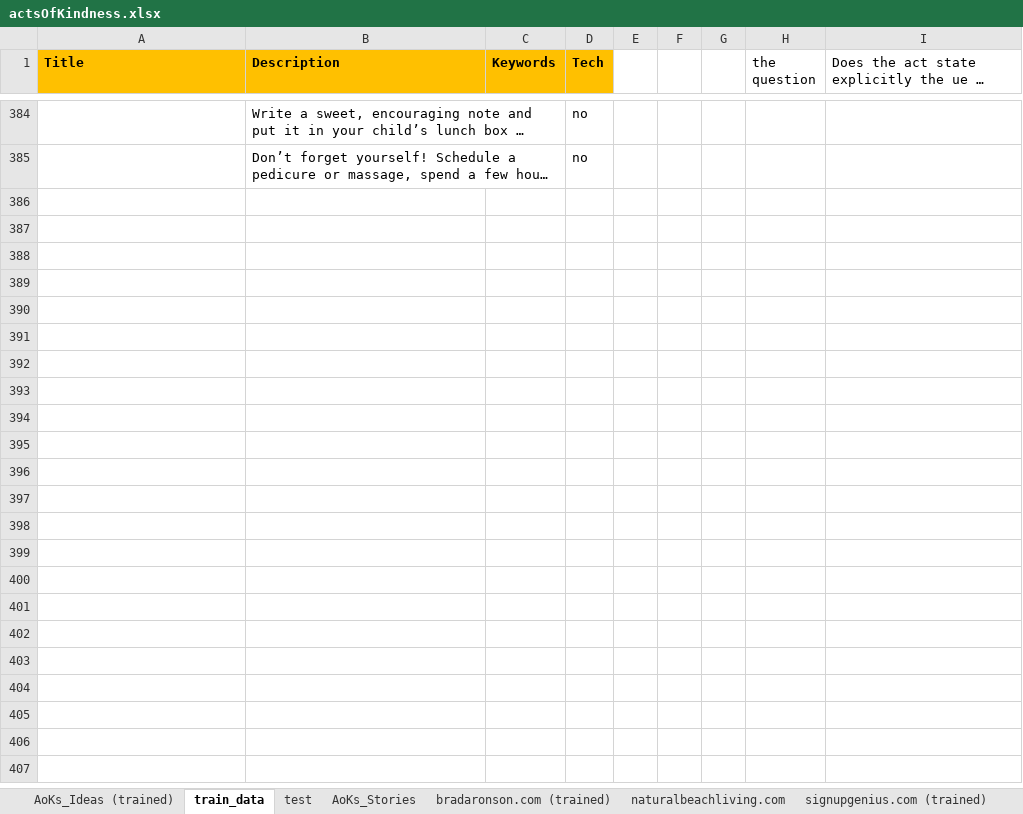
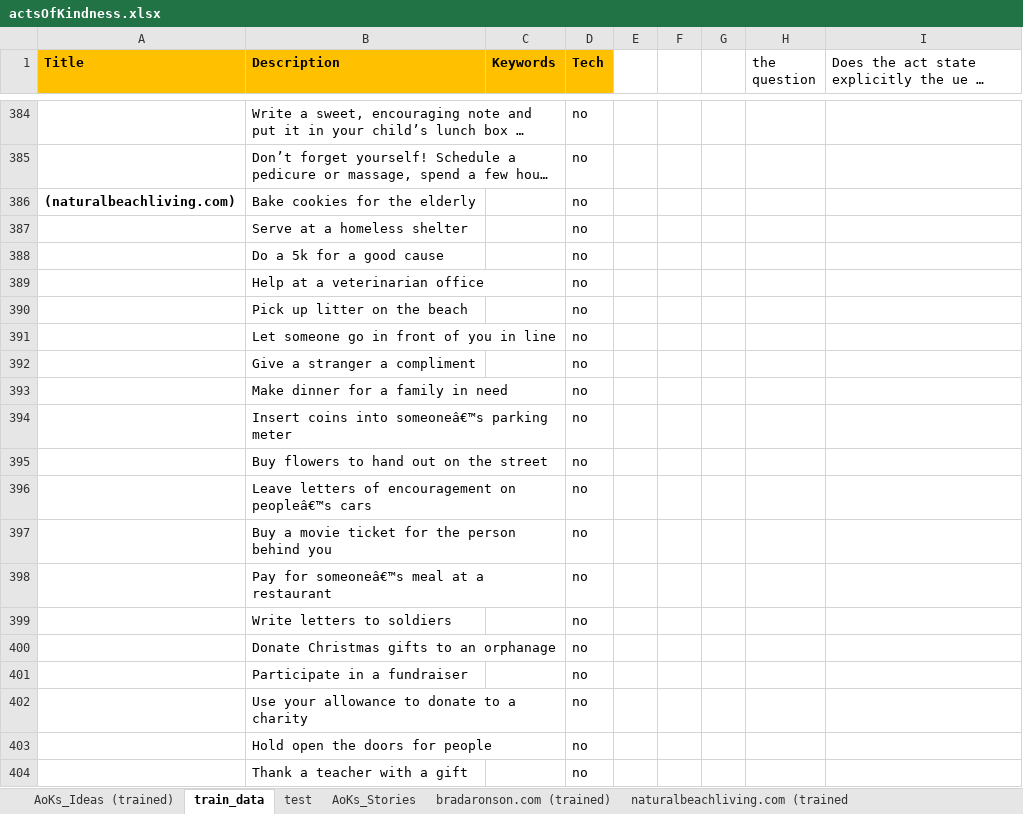
Before and after one commit to FaeqAlrimawi/actsOfKindnessScrap, an Excel workbook: actsOfKindness.xlsx, sheet train_data, drawn as a sheet; only a part is shown, gaps mark what is left out; long unchanged cells end in …; values as stored, in another font and other column widths than the file's, no borders; conditional formats not drawn; the diff covers the shown part only; the diff names each change by its address in the sheet, - before the commit and + after, or states it on an @@ line.

```diff
--- a/actsOfKindness.xlsx (sheet train_data)
+++ b/actsOfKindness.xlsx (sheet train_data)
-sheet tab: naturalbeachliving.com
+sheet tab: naturalbeachliving.com (trained
+row 386: (naturalbeachliving.com) | Bake cookies for the elderly |  | no
+row 387:  | Serve at a homeless shelter |  | no
+row 388:  | Do a 5k for a good cause |  | no
+row 389:  | Help at a veterinarian office |  | no
+row 390:  | Pick up litter on the beach |  | no
+row 391:  | Let someone go in front of you in line |  | no
+row 392:  | Give a stranger a compliment |  | no
+row 393:  | Make dinner for a family in need |  | no
+row 394:  | Insert coins into someoneâ€™s parking meter |  | no
+row 395:  | Buy flowers to hand out on the street |  | no
+row 396:  | Leave letters of encouragement on peopleâ€™s cars |  | no
+row 397:  | Buy a movie ticket for the person behind you |  | no
+row 398:  | Pay for someoneâ€™s meal at a restaurant |  | no
+row 399:  | Write letters to soldiers |  | no
+row 400:  | Donate Christmas gifts to an orphanage |  | no
+row 401:  | Participate in a fundraiser |  | no
+row 402:  | Use your allowance to donate to a charity |  | no
+row 403:  | Hold open the doors for people |  | no
+row 404:  | Thank a teacher with a gift |  | no
```
Also changed, not shown: 177 added rows elsewhere in this sheet, sheet coffeecupsandcrayons.com (train, sheet signupgenius-cleaned (trained), other sheet tabs, 4 other files.
